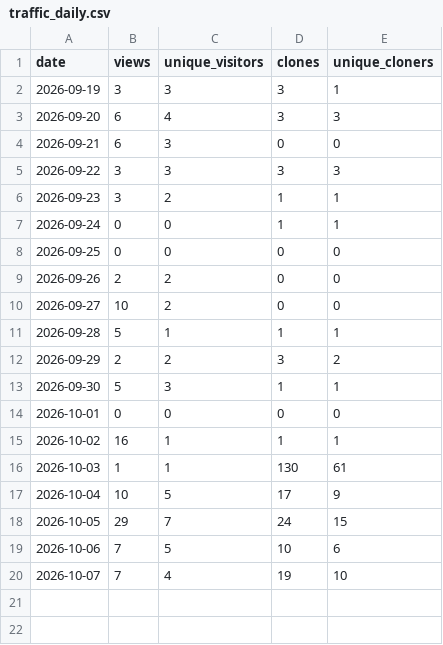
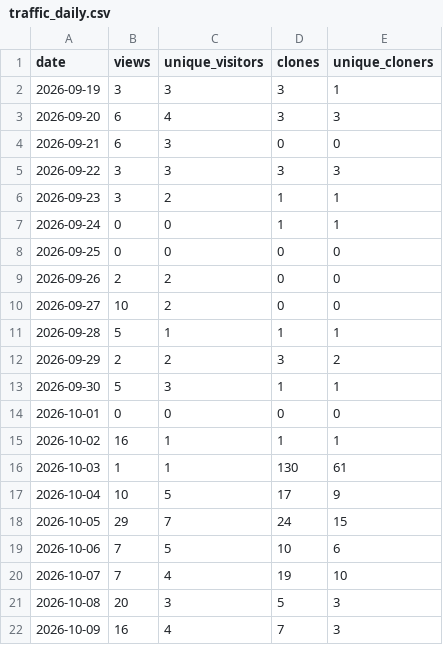
Before and after one commit to zephyr-xiao/qinglong-script, a CSV file: stats/traffic_daily.csv, drawn as a sheet.

```diff
--- a/stats/traffic_daily.csv
+++ b/stats/traffic_daily.csv
@@ -20 +20,3 @@ date,views,unique_visitors,clones,unique_cloners
 2026-10-07,7,4,19,10
+2026-10-08,20,3,5,3
+2026-10-09,16,4,7,3
```
Also changed, not shown: 2 other files.
